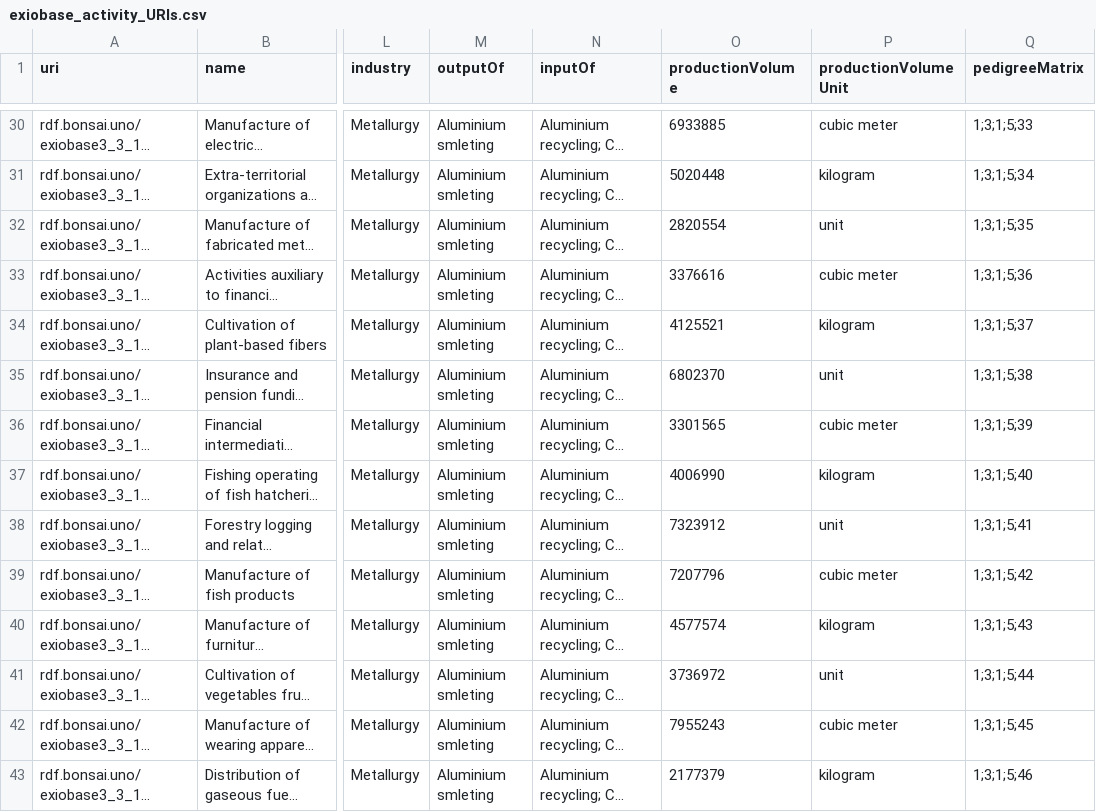
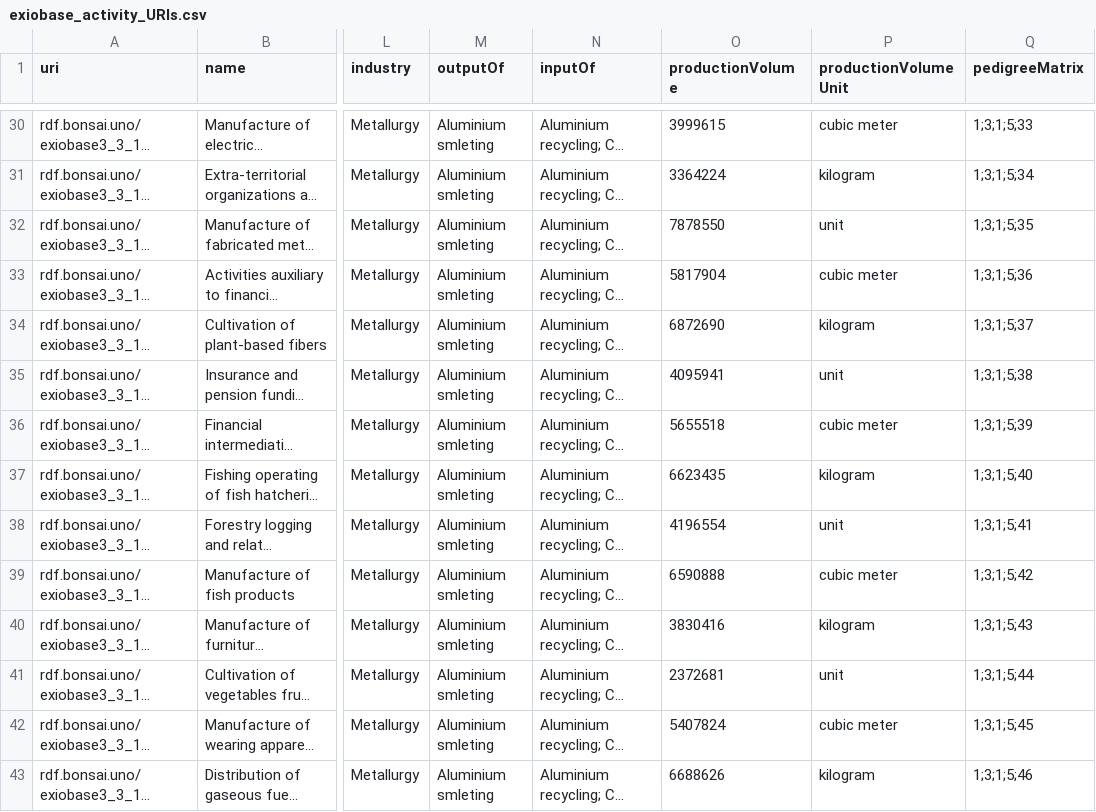
Before and after one commit to BONSAMURAIS/bonsai_web_api, a CSV file: bonsai_web_api/exiobase_activity_URIs.csv, drawn as a sheet; only a part is shown, gaps mark what is left out; long unchanged cells end in …; the diff covers the shown part only; the diff names each change by its address in the sheet, - before the commit and + after, or states it on an @@ line.

```diff
--- a/bonsai_web_api/exiobase_activity_URIs.csv
+++ b/bonsai_web_api/exiobase_activity_URIs.csv
-O30 (productionVolume): 6933885
+O30 (productionVolume): 3999615
-O31 (productionVolume): 5020448
+O31 (productionVolume): 3364224
-O32 (productionVolume): 2820554
+O32 (productionVolume): 7878550
-O33 (productionVolume): 3376616
+O33 (productionVolume): 5817904
-O34 (productionVolume): 4125521
+O34 (productionVolume): 6872690
-O35 (productionVolume): 6802370
+O35 (productionVolume): 4095941
-O36 (productionVolume): 3301565
+O36 (productionVolume): 5655518
-O37 (productionVolume): 4006990
+O37 (productionVolume): 6623435
-O38 (productionVolume): 7323912
+O38 (productionVolume): 4196554
-O39 (productionVolume): 7207796
+O39 (productionVolume): 6590888
-O40 (productionVolume): 4577574
+O40 (productionVolume): 3830416
-O41 (productionVolume): 3736972
+O41 (productionVolume): 2372681
-O42 (productionVolume): 7955243
+O42 (productionVolume): 5407824
-O43 (productionVolume): 2177379
+O43 (productionVolume): 6688626
```
Also changed, not shown: 149 edited cells elsewhere in this file, 11 other files.
